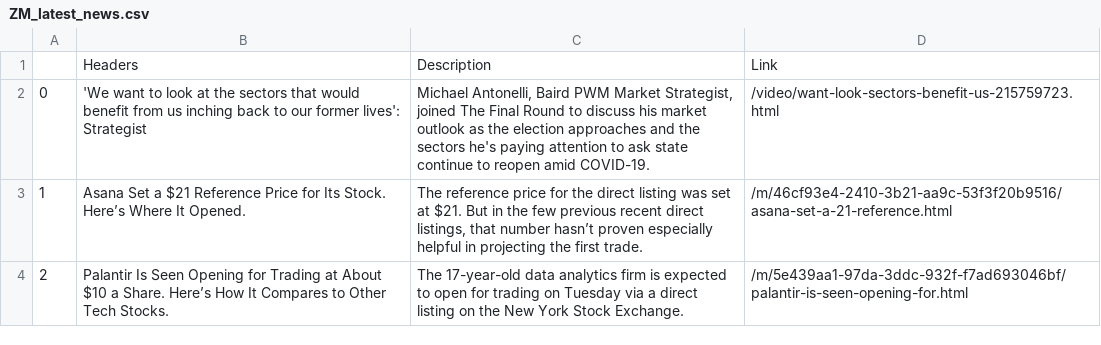
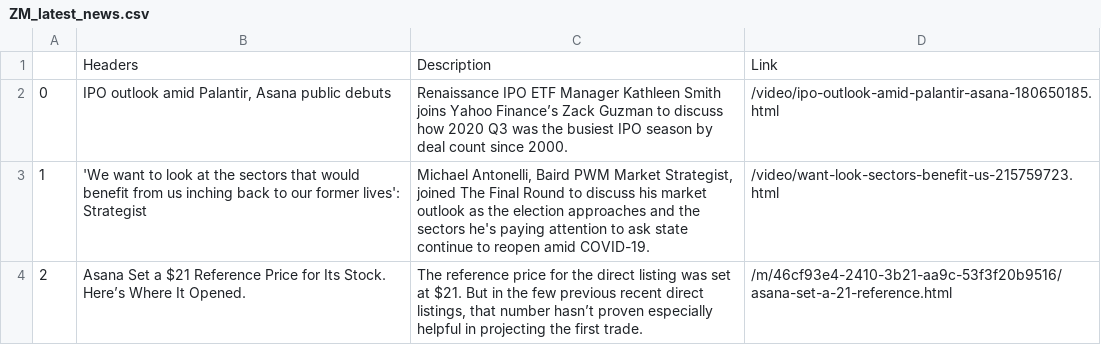
Before and after one commit to PastorNet/YahooParser, a CSV file: CSV/ZM_latest_news.csv, drawn as a sheet.

```diff
--- a/CSV/ZM_latest_news.csv
+++ b/CSV/ZM_latest_news.csv
@@ -1,4 +1,4 @@
 ,Headers,Description,Link
-0,'We want to look at the sectors that would benefit from us inching back to our former lives': Strategist,"Michael Antonelli, Baird PWM Market Strategist, joined The Final Round to discuss his market outlook as the election approaches and the sectors he's paying attention to ask state continue to reopen amid COVID-19.",/video/want-look-sectors-benefit-us-215759723.html
-1,Asana Set a $21 Reference Price for Its Stock. Here’s Where It Opened.,"The reference price for the direct listing was set at $21. But in the few previous recent direct listings, that number hasn’t proven especially helpful in projecting the first trade.",/m/46cf93e4-2410-3b21-aa9c-53f3f20b9516/asana-set-a-21-reference.html
-2,Palantir Is Seen Opening for Trading at About $10 a Share. Here’s How It Compares to Other Tech Stocks.,The 17-year-old data analytics firm is expected to open for trading on Tuesday via a direct listing on the New York Stock Exchange.,/m/5e439aa1-97da-3ddc-932f-f7ad693046bf/palantir-is-seen-opening-for.html
+0,"IPO outlook amid Palantir, Asana public debuts",Renaissance IPO ETF Manager Kathleen Smith joins Yahoo Finance’s Zack Guzman to discuss how 2020 Q3 was the busiest IPO season by deal count since 2000.,/video/ipo-outlook-amid-palantir-asana-180650185.html
+1,'We want to look at the sectors that would benefit from us inching back to our former lives': Strategist,"Michael Antonelli, Baird PWM Market Strategist, joined The Final Round to discuss his market outlook as the election approaches and the sectors he's paying attention to ask state continue to reopen amid COVID-19.",/video/want-look-sectors-benefit-us-215759723.html
+2,Asana Set a $21 Reference Price for Its Stock. Here’s Where It Opened.,"The reference price for the direct listing was set at $21. But in the few previous recent direct listings, that number hasn’t proven especially helpful in projecting the first trade.",/m/46cf93e4-2410-3b21-aa9c-53f3f20b9516/asana-set-a-21-reference.html
```
Also changed, not shown: 4 other files.
